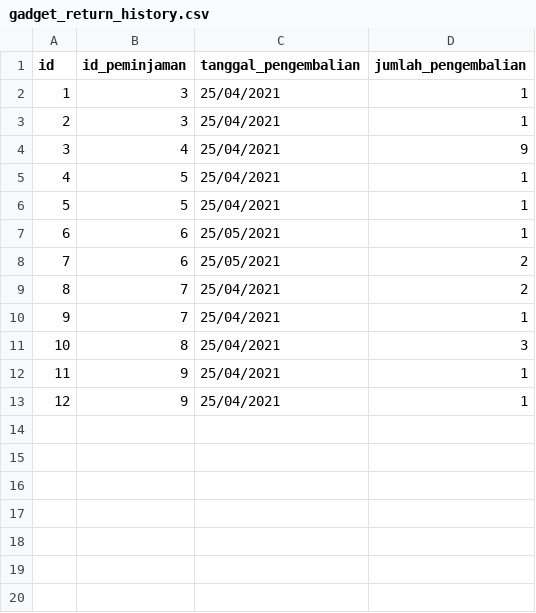
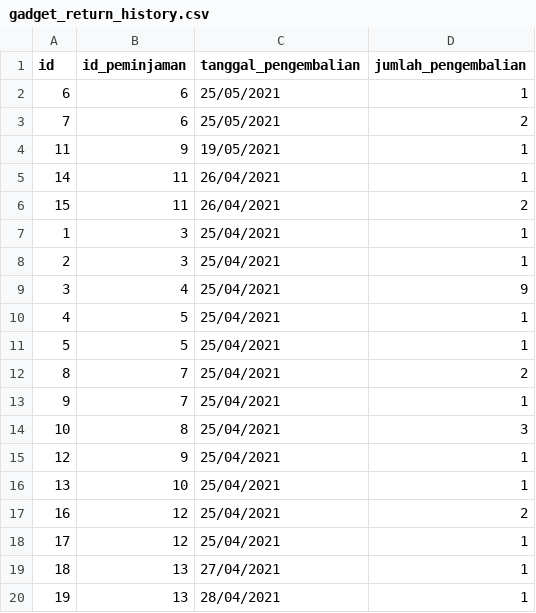
Before and after one commit to clumsyyyy/TubesDaspro, a CSV file: data/gadget_return_history.csv, drawn as a sheet.

```diff
--- a/data/gadget_return_history.csv
+++ b/data/gadget_return_history.csv
@@ -1,2 +1,7 @@
 id;id_peminjaman;tanggal_pengembalian;jumlah_pengembalian
+6;6;25/05/2021;1
+7;6;25/05/2021;2
+11;9;19/05/2021;1
+14;11;26/04/2021;1
+15;11;26/04/2021;2
 1;3;25/04/2021;1
@@ -6,4 +11,2 @@ id;id_peminjaman;tanggal_pengembalian;jumlah_pengembalian
 5;5;25/04/2021;1
-6;6;25/05/2021;1
-7;6;25/05/2021;2
 8;7;25/04/2021;2
@@ -11,3 +14,7 @@ id;id_peminjaman;tanggal_pengembalian;jumlah_pengembalian
 10;8;25/04/2021;3
-11;9;25/04/2021;1
 12;9;25/04/2021;1
+13;10;25/04/2021;1
+16;12;25/04/2021;2
+17;12;25/04/2021;1
+18;13;27/04/2021;1
+19;13;28/04/2021;1
```
Also changed, not shown: data/consumables.csv, data/gadget.csv, 3 other files.
